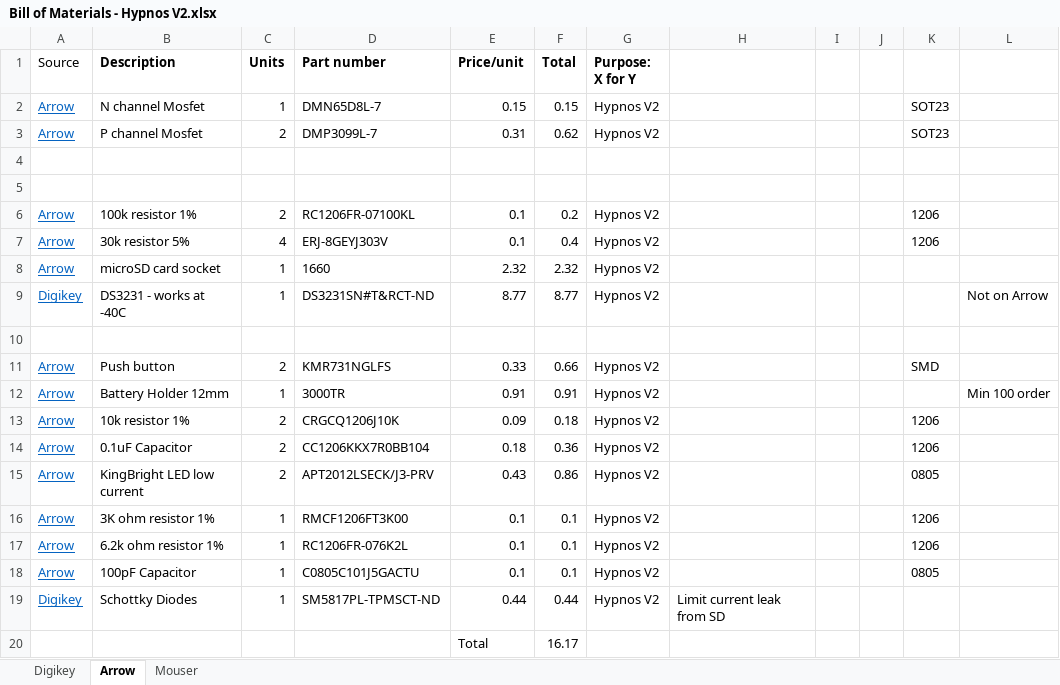
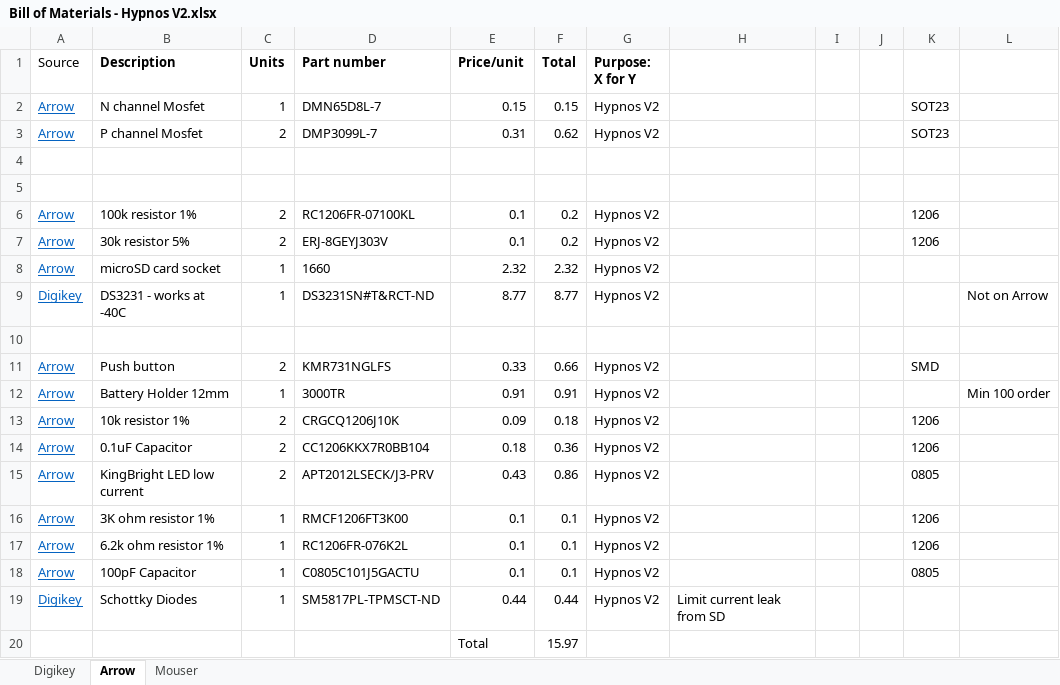
Before and after one commit to OPEnSLab-OSU/OPEnS-Hypnos, an Excel workbook: Hypnos/Bill of Materials - Hypnos V2.xlsx, sheet Arrow, drawn as a sheet; values as stored, in another font and other column widths than the file's, no borders; the diff names each change by its address in the sheet, - before the commit and + after, or states it on an @@ line.

```diff
--- a/Hypnos/Bill of Materials - Hypnos V2.xlsx (sheet Arrow)
+++ b/Hypnos/Bill of Materials - Hypnos V2.xlsx (sheet Arrow)
-C7 (Units): 4
+C7 (Units): 2
-F7 (Total): 0.4
+F7 (Total): 0.2
-F20 (Total): 16.17
+F20 (Total): 15.97
```
Also changed, not shown: sheet Digikey, sheet Mouser, Hypnos 12V/Bill of Materials - Hypnos V3.xlsx, 4 other files.
